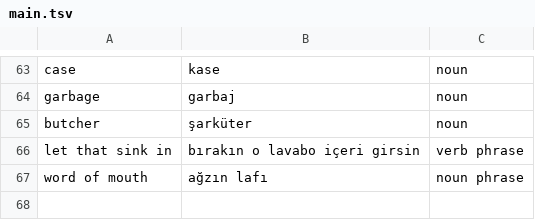
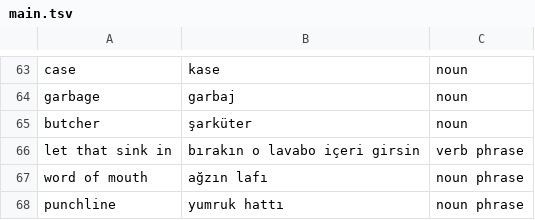
Before and after one commit to ekorekt/Turklish, a TSV file: main.tsv, drawn as a sheet; only a part is shown, gaps mark what is left out.

Commit message:
punchline joke

```diff
--- a/main.tsv
+++ b/main.tsv
@@ -67 +67,2 @@ let that sink in	bırakın o lavabo içeri girsin	verb phrase
 word of mouth	ağzın lafı	noun phrase
+punchline	yumruk hattı	noun phrase
```
